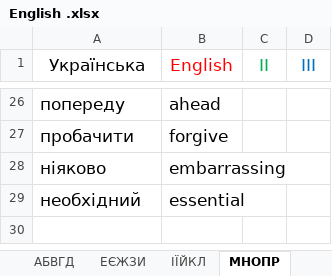
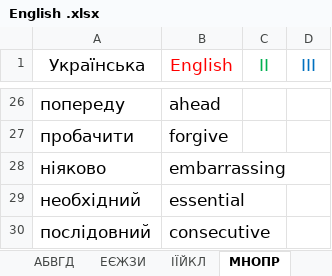
Before and after one commit to victord1971/ProjectEuler, an Excel workbook: English .xlsx, sheet МНОПР, drawn as a sheet; only a part is shown, gaps mark what is left out; values as stored, in another font and other column widths than the file's, no borders; the diff names each change by its address in the sheet, - before the commit and + after, or states it on an @@ line.

Commit message:
09-05

```diff
--- a/English .xlsx (sheet МНОПР)
+++ b/English .xlsx (sheet МНОПР)
+row 30: послідовний | consecutive
```
